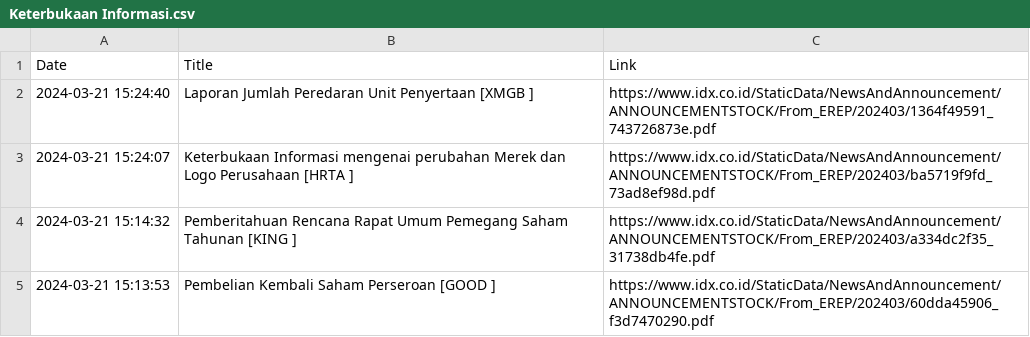
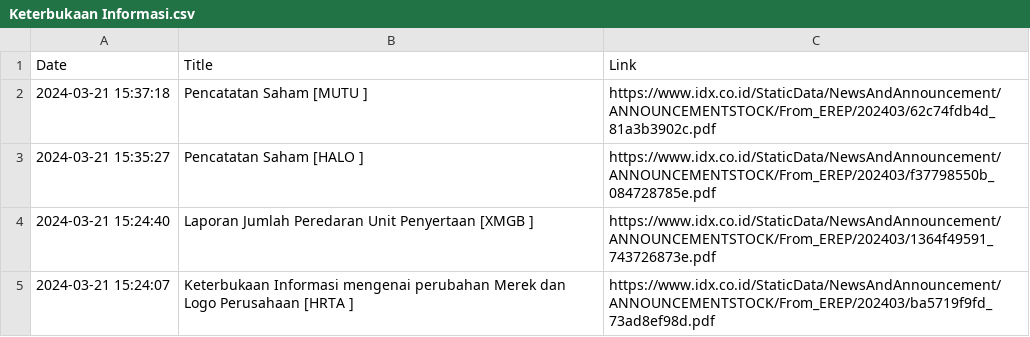
Before and after one commit to ImNash-Fahmi/IDX-Bot-Notification-for-Whatsapp, a CSV file: Dataset/Keterbukaan Informasi.csv, drawn as a sheet; only a part is shown; the shorter side is filled out with more unchanged rows.

```diff
--- a/Dataset/Keterbukaan Informasi.csv
+++ b/Dataset/Keterbukaan Informasi.csv
@@ -1,2 +1,4 @@
 Date,Title,Link
+2024-03-21 15:37:18,Pencatatan Saham [MUTU ],https://www.idx.co.id/StaticData/NewsAndAnnouncement/ANNOUNCEMENTSTOCK/From_EREP/202403/62c74fdb4d_81a3b3902c.pdf
+2024-03-21 15:35:27,Pencatatan Saham [HALO ],https://www.idx.co.id/StaticData/NewsAndAnnouncement/ANNOUNCEMENTSTOCK/From_EREP/202403/f37798550b_084728785e.pdf
 2024-03-21 15:24:40,Laporan Jumlah Peredaran Unit Penyertaan [XMGB ],https://www.idx.co.id/StaticData/NewsAndAnnouncement/ANNOUNCEMENTSTOCK/From_EREP/202403/1364f49591_743726873e.pdf
```
